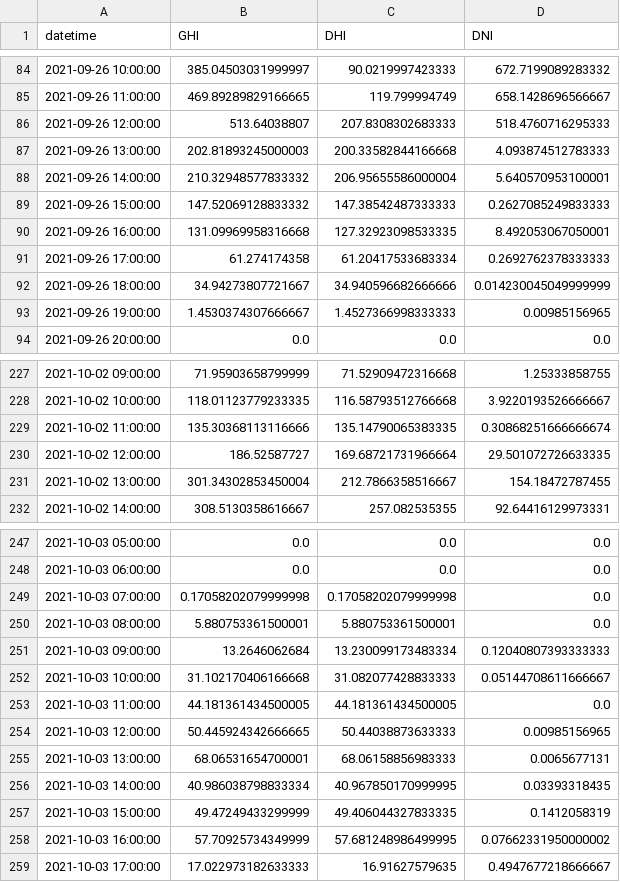
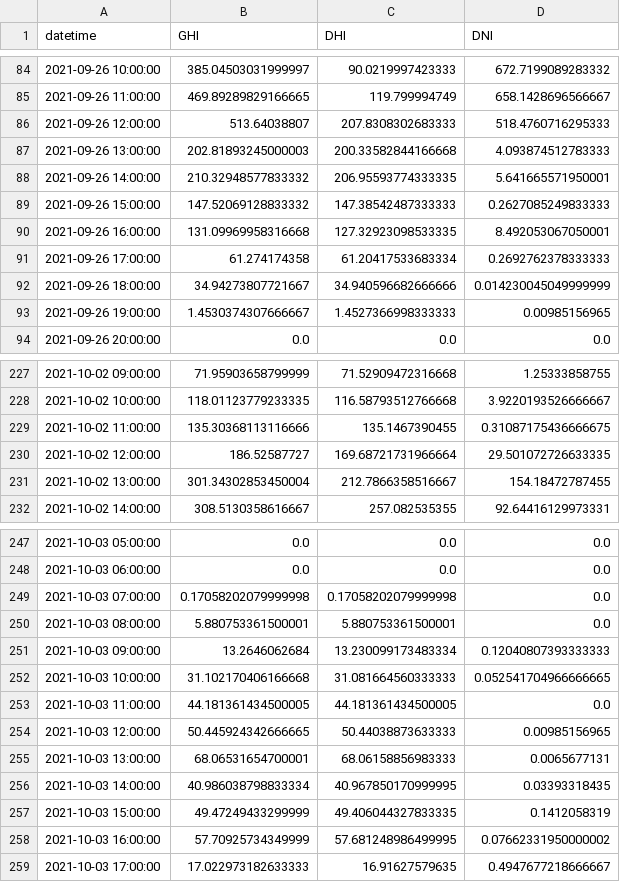
Before and after one commit to cire-thk/BifacialSimu, a CSV file: Data_conversion/hourly_GHI_DHI_DNI.csv, drawn as a sheet; only a part is shown, gaps mark what is left out.

```diff
--- a/Data_conversion/hourly_GHI_DHI_DNI.csv
+++ b/Data_conversion/hourly_GHI_DHI_DNI.csv
@@ -87,3 +87,3 @@ datetime;GHI;DHI;DNI
 2021-09-26 13:00:00;202.81893245000003;200.33582844166668;4.093874512783333
-2021-09-26 14:00:00;210.32948577833332;206.95655586000004;5.640570953100001
+2021-09-26 14:00:00;210.32948577833332;206.95593774333335;5.641665571950001
 2021-09-26 15:00:00;147.52069128833332;147.38542487333333;0.2627085249833333
@@ -228,3 +228,3 @@ datetime;GHI;DHI;DNI
 2021-10-02 10:00:00;118.01123779233335;116.58793512766668;3.9220193526666667
-2021-10-02 11:00:00;135.30368113116666;135.14790065383335;0.30868251666666674
+2021-10-02 11:00:00;135.30368113116666;135.1467390455;0.31087175436666675
 2021-10-02 12:00:00;186.52587727;169.68721731966664;29.501072726633335
@@ -251,3 +251,3 @@ datetime;GHI;DHI;DNI
 2021-10-03 09:00:00;13.2646062684;13.230099173483334;0.12040807393333333
-2021-10-03 10:00:00;31.102170406166668;31.082077428833333;0.05144708611666667
+2021-10-03 10:00:00;31.102170406166668;31.081664560333333;0.052541704966666665
 2021-10-03 11:00:00;44.181361434500005;44.181361434500005;0.0
```
Also changed, not shown: Data_conversion/Measurement_GHI_DHI_DNI.csv, WeatherData/Cologne_Germany/Cologne_Bibdach_50.935_6.992_Measurement_Sept_Okt_2021.csv, 7 other files.
